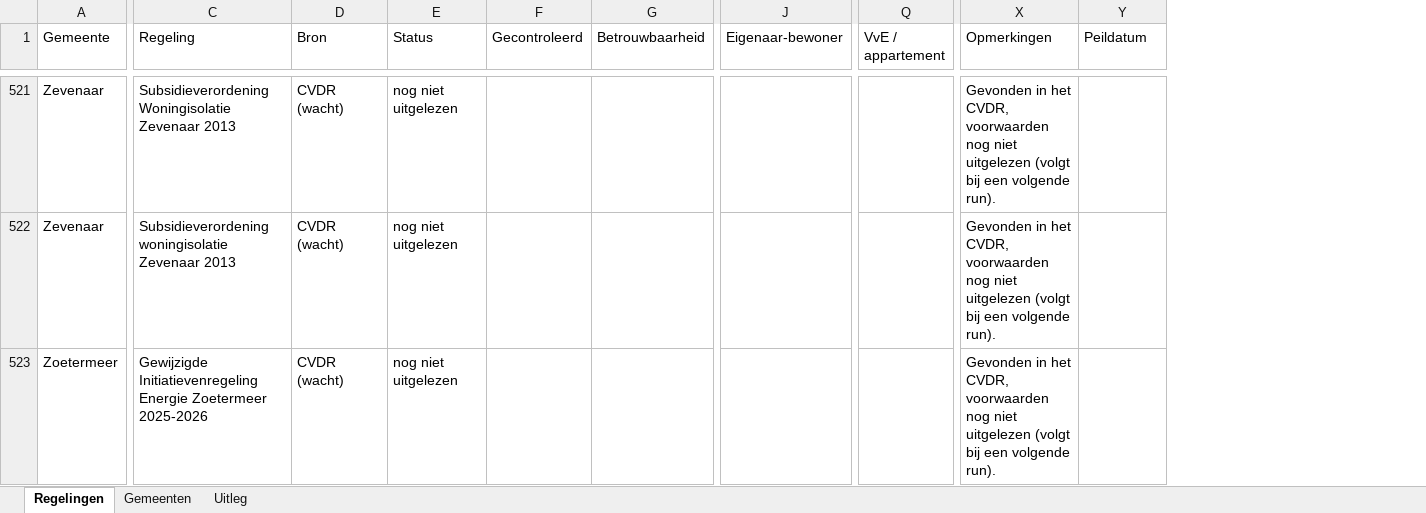
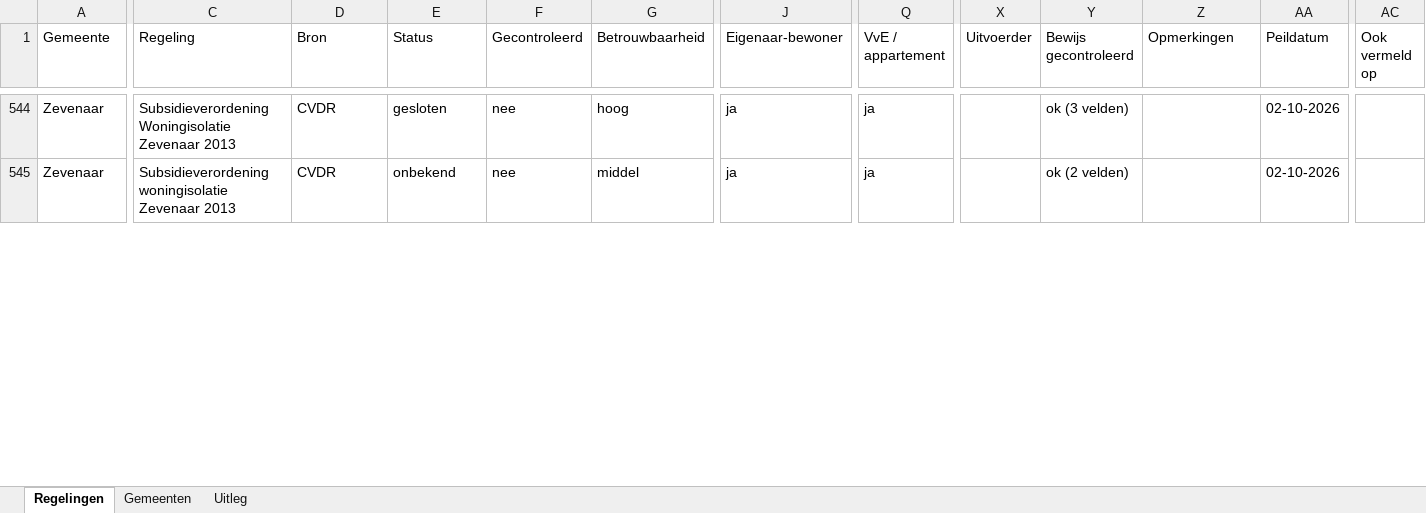
Before and after one commit to Martijn2412/Subsidie_Checker, an Excel workbook: overzicht_voorwaarden.xlsx, sheet Regelingen, drawn as a sheet; only a part is shown, gaps mark what is left out; values as stored, in another font and other column widths than the file's, no cell formats; removed rows and columns are numbered as before the commit, all else as after; rows hold the shown columns only; the diff covers the shown part only; the diff names each change by its address in the sheet, - before the commit and + after, or states it on an @@ line.

```diff
--- a/overzicht_voorwaarden.xlsx (sheet Regelingen)
+++ b/overzicht_voorwaarden.xlsx (sheet Regelingen)
+column X (Uitvoerder), empty
+column Y (Bewijs gecontroleerd), rows 544-545: ok (3 velden) | ok (2 velden)
+column AC (Ook vermeld op), empty
-D544:D545 (Bron): CVDR (wacht)
+D544:D545 (Bron): CVDR
-E544 (Status): nog niet uitgelezen
+E544 (Status): gesloten
-F544:F545 (Gecontroleerd): (empty)
+F544:F545 (Gecontroleerd): nee
-G544 (Betrouwbaarheid): (empty)
+G544 (Betrouwbaarheid): hoog
-J544:J545 (Eigenaar-bewoner): (empty)
+J544:J545 (Eigenaar-bewoner): ja
-Q544:Q545 (VvE / appartement): (empty)
+Q544:Q545 (VvE / appartement): ja
-Z544:Z545 (Opmerkingen): Gevonden in het CVDR, voorwaarden nog niet uitgelezen (volgt bij een volgende run).
+Z544:Z545 (Opmerkingen): (empty)
-AA544:AA545 (Peildatum): (empty)
+AA544:AA545 (Peildatum): 02-10-2026
-E545 (Status): nog niet uitgelezen
+E545 (Status): onbekend
-G545 (Betrouwbaarheid): (empty)
+G545 (Betrouwbaarheid): middel
-row 523: Zoetermeer | Gewijzigde Initiatievenregeling Energie Zoetermeer 2025-2026 | CVDR (wacht) | nog niet uitgelezen |  |  |  |  | Gevonden in het CVDR, voorwaarden nog niet uitgelezen (volgt bij een volgende run).
```
Also changed, not shown: 35 added rows, 7 removed rows and 272 edited cells elsewhere in this sheet, sheet Gemeenten, sheet Uitleg, cell formats, 11 other files.
